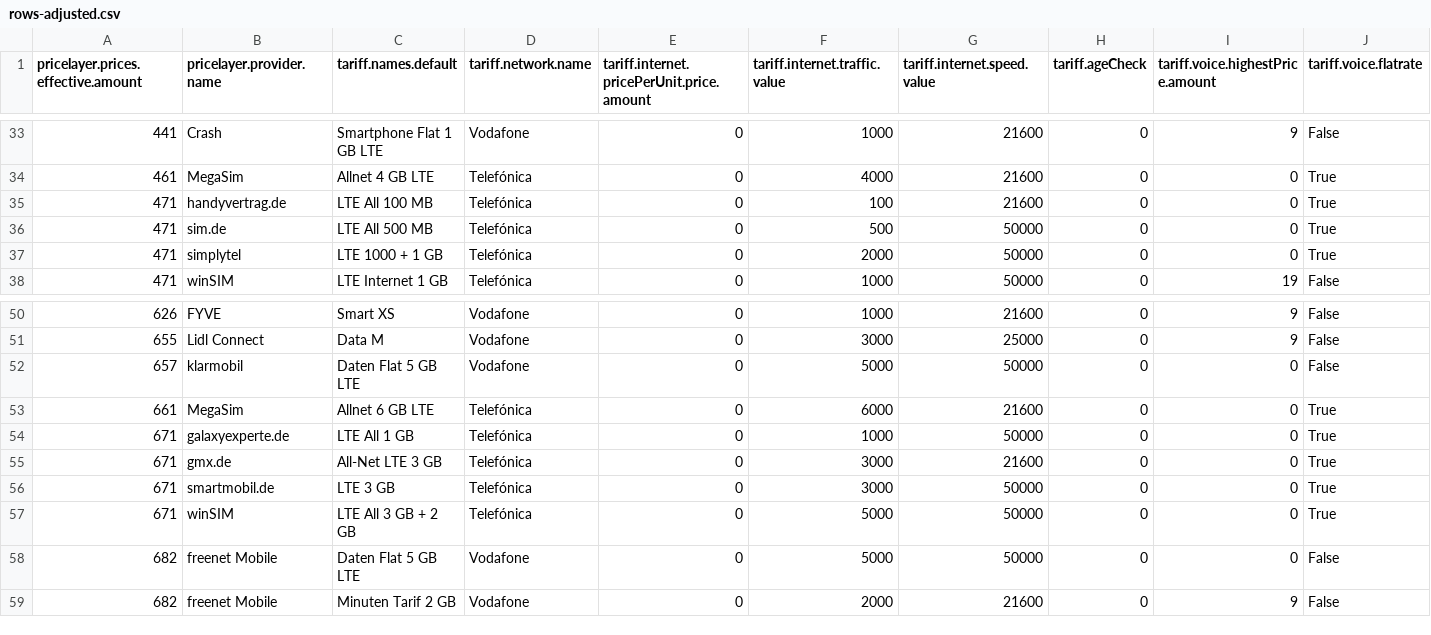
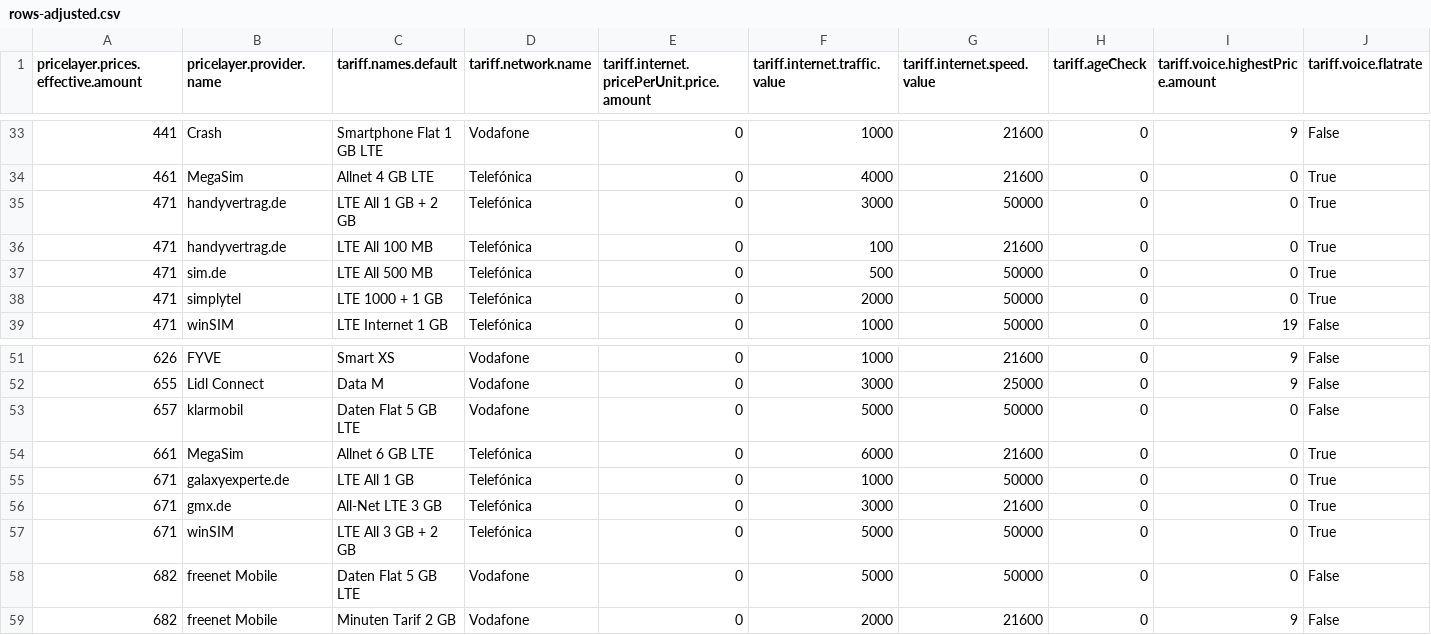
Before and after one commit to pcjedi/check24, a CSV file: rows-adjusted.csv, drawn as a sheet; only a part is shown, gaps mark what is left out; removed rows and columns are numbered as before the commit, all else as after; rows hold the shown columns only; the diff names each change by its address in the sheet, - before the commit and + after, or states it on an @@ line.

```diff
--- a/rows-adjusted.csv
+++ b/rows-adjusted.csv
+row 35: 471 | handyvertrag.de | LTE All 1 GB + 2 GB | Telefónica | 0 | 3000 | 50000 | 0 | 0 | True
-row 56: 671 | smartmobil.de | LTE 3 GB | Telefónica | 0 | 3000 | 50000 | 0 | 0 | True
```
Also changed, not shown: grouped-minimum.csv, rows-simple.csv, 1 other file.
